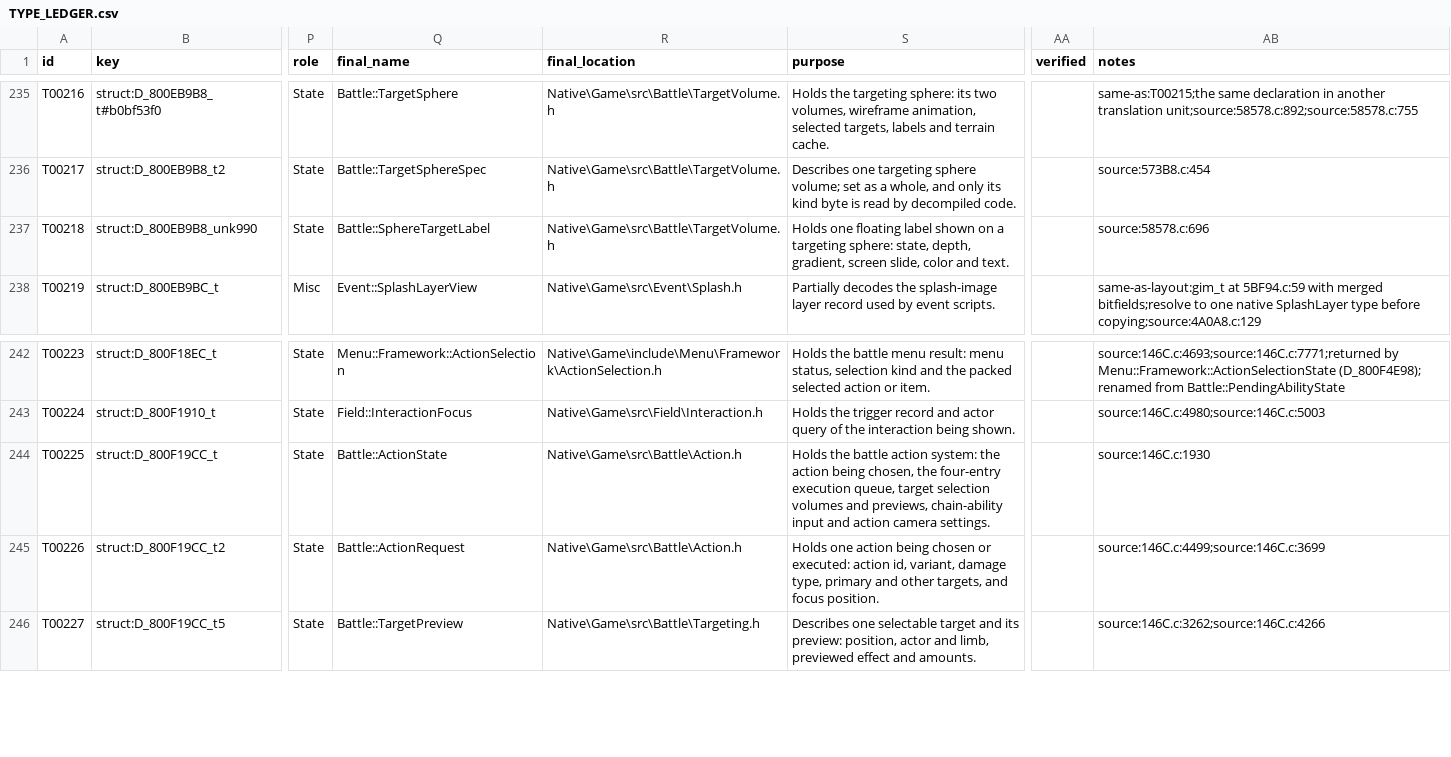
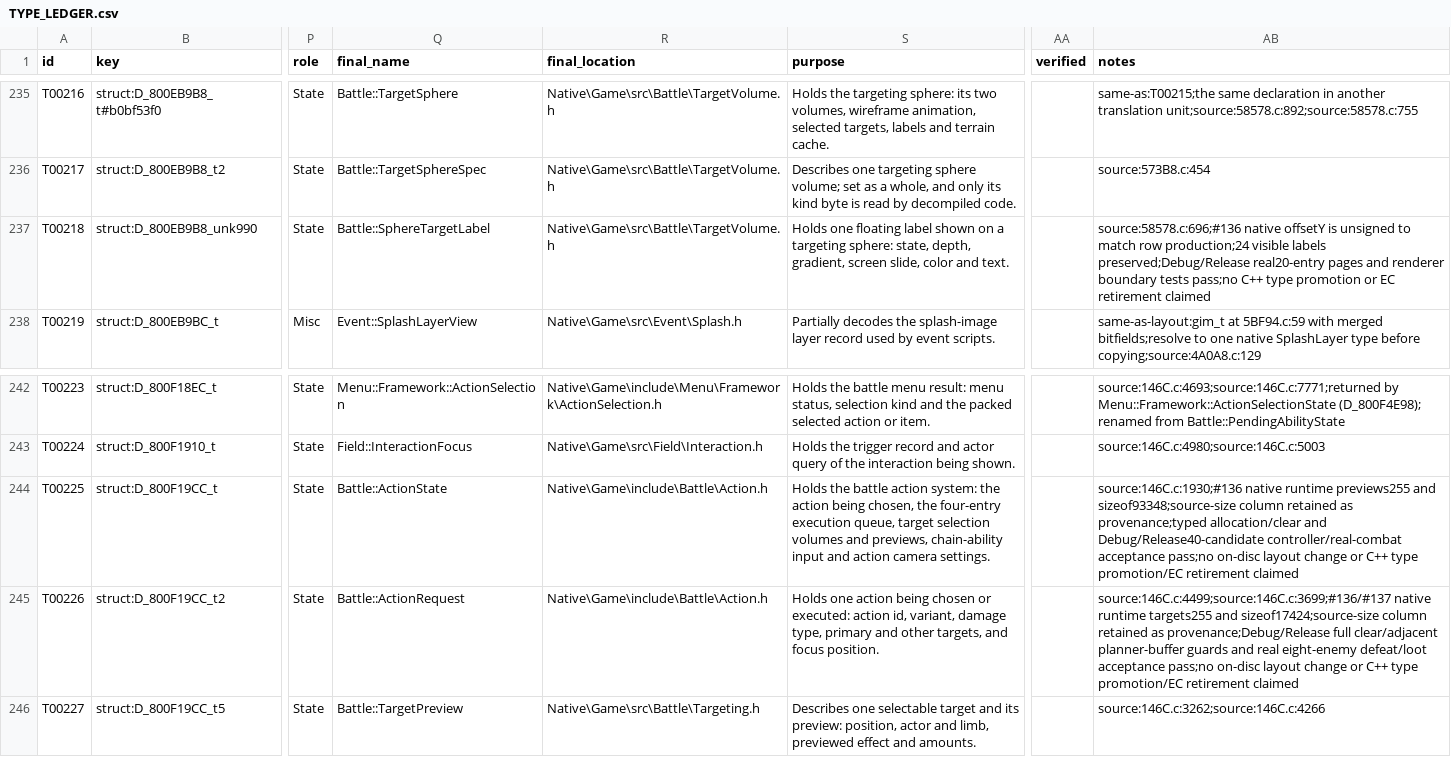
Before and after one commit to JEschete/VS-NativePort, a CSV file: Docs/ledgers/TYPE_LEDGER.csv, drawn as a sheet; only a part is shown, gaps mark what is left out; the diff names each change by its address in the sheet, - before the commit and + after, or states it on an @@ line.

Commit message:
Preserve native multi-enemy targeting and planning storage

```diff
--- a/Docs/ledgers/TYPE_LEDGER.csv
+++ b/Docs/ledgers/TYPE_LEDGER.csv
-AB237 (notes): source:58578.c:696
+AB237 (notes): source:58578.c:696;#136 native offsetY is unsigned to match row production;24 visible labels preserved;Debug/Release real20-entry pages and renderer boundary tests pass;no C++ type promotion or EC retirement claimed
-R244:R245 (final_location): Native\Game\src\Battle\Action.h
+R244:R245 (final_location): Native\Game\include\Battle\Action.h
-AB244 (notes): source:146C.c:1930
+AB244 (notes): source:146C.c:1930;#136 native runtime previews255 and sizeof93348;source-size column retained as provenance;typed allocation/clear and Debug/Release40-candidate controller/real-combat acceptance pass;no on-disc layout change or C++ type promotion/EC retirement claimed
-AB245 (notes): source:146C.c:4499;source:146C.c:3699
+AB245 (notes): source:146C.c:4499;source:146C.c:3699;#136/#137 native runtime targets255 and sizeof17424;source-size column retained as provenance;Debug/Release full clear/adjacent planner-buffer guards and real eight-enemy defeat/loot acceptance pass;no on-disc layout change or C++ type promotion/EC retirement claimed
```
Also changed, not shown: tools/port/owned.csv, 33 other files.
